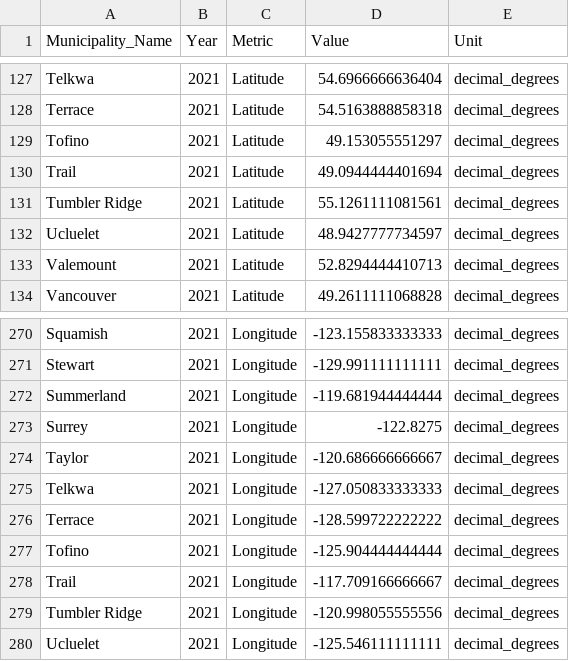
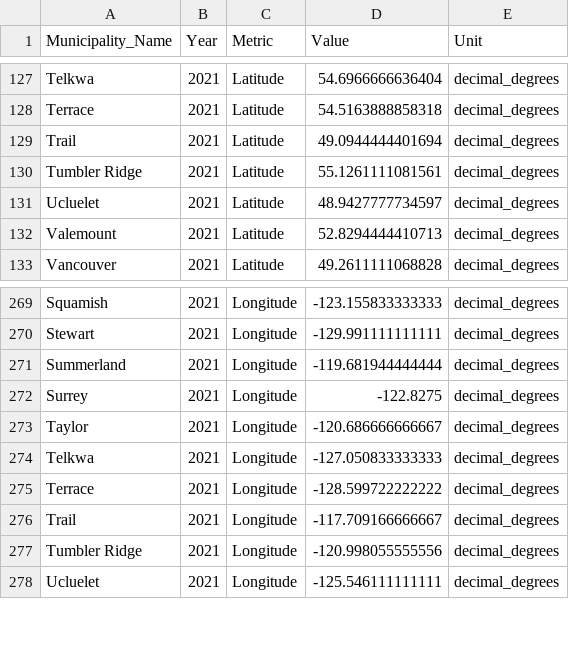
Before and after one commit to AloysioCamposDaPaz/ClusteringForTargetingPolicies, a CSV file: data/processed/gazeteer_final_tidy.csv, drawn as a sheet; only a part is shown, gaps mark what is left out.

```diff
--- a/data/processed/gazeteer_final_tidy.csv
+++ b/data/processed/gazeteer_final_tidy.csv
@@ -128,3 +128,2 @@ Telkwa,2021,Latitude,54.6966666636404,decimal_degrees
 Terrace,2021,Latitude,54.5163888858318,decimal_degrees
-Tofino,2021,Latitude,49.153055551297,decimal_degrees
 Trail,2021,Latitude,49.0944444401694,decimal_degrees
@@ -276,3 +275,2 @@ Telkwa,2021,Longitude,-127.050833333333,decimal_degrees
 Terrace,2021,Longitude,-128.599722222222,decimal_degrees
-Tofino,2021,Longitude,-125.904444444444,decimal_degrees
 Trail,2021,Longitude,-117.709166666667,decimal_degrees
```
Also changed, not shown: data/processed/climate_action_plans_matched.csv, data/processed/municipality_clusters_feature_means.csv, 53 other files.
